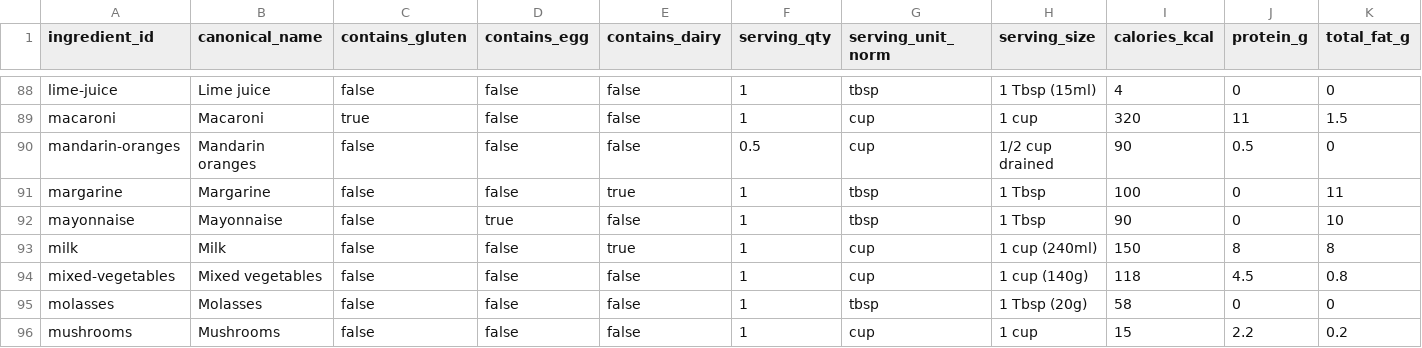
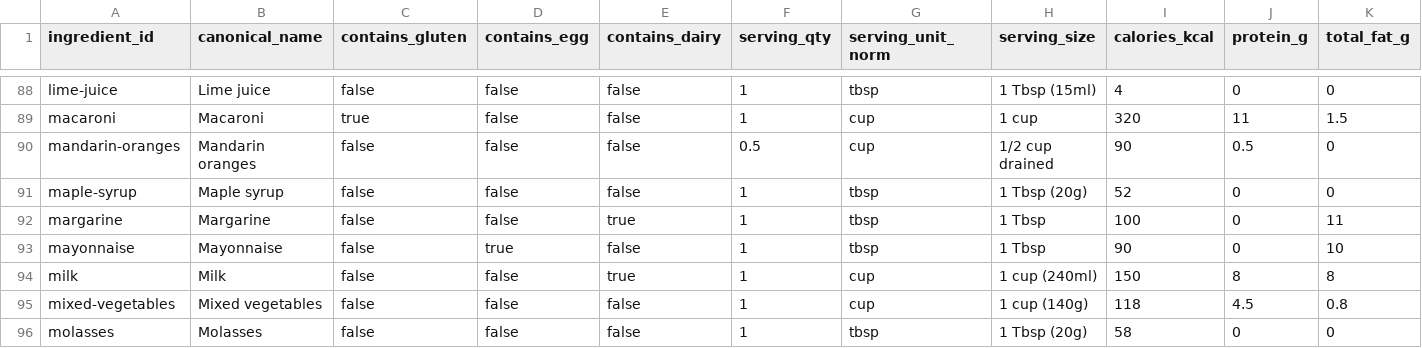
Before and after one commit to natanai/cookingdb, a CSV file: data/ingredient_catalog.csv, drawn as a sheet; only a part is shown, gaps mark what is left out; the shorter side is filled out with more unchanged rows; rows hold the shown columns only; the diff names each change by its address in the sheet, - before the commit and + after, or states it on an @@ line.

Commit message:
Add gluten free vegan bread maker recipe

```diff
--- a/data/ingredient_catalog.csv
+++ b/data/ingredient_catalog.csv
+row 91: maple-syrup | Maple syrup | false | false | false | 1 | tbsp | 1 Tbsp (20g) | 52 | 0 | 0
```
Also changed, not shown: 5 other files.
